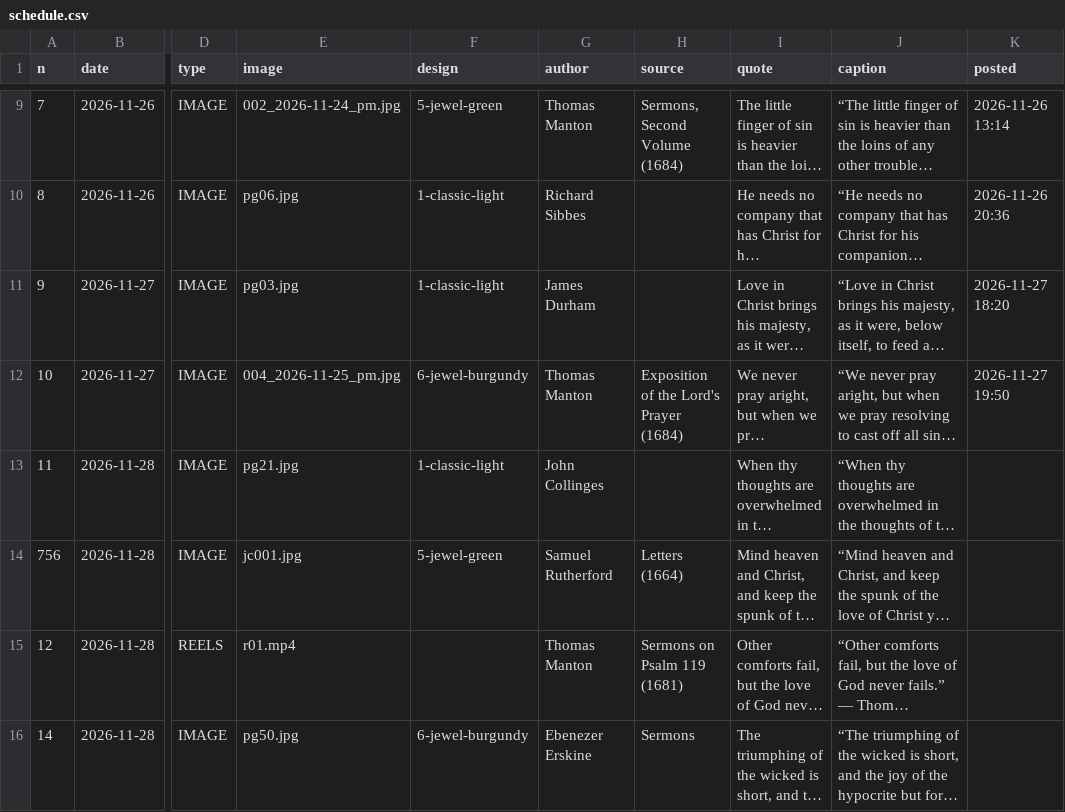
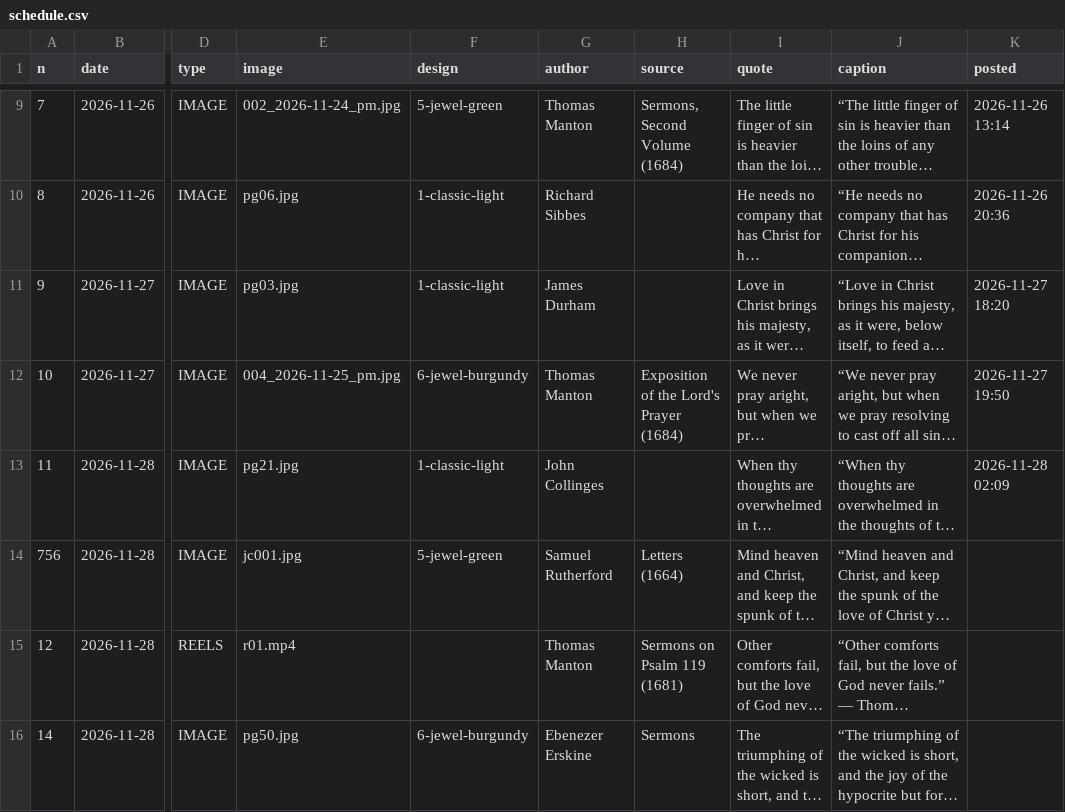
Before and after one commit to thomasmanton7-sudo/puritan-gems, a CSV file: schedule.csv, drawn as a sheet; only a part is shown, gaps mark what is left out; long unchanged cells end in …; the diff names each change by its address in the sheet, - before the commit and + after, or states it on an @@ line.

```diff
--- a/schedule.csv
+++ b/schedule.csv
-K13 (posted): (empty)
+K13 (posted): 2026-11-28 02:09
```
Also changed, not shown: 2 other files.
